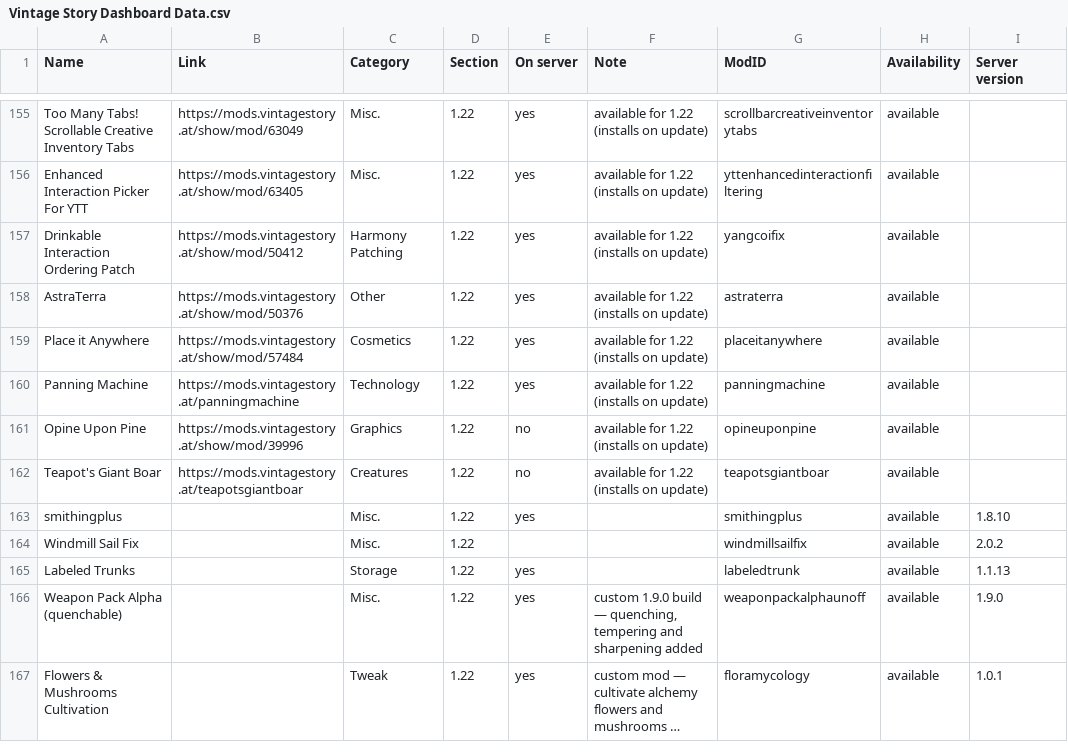
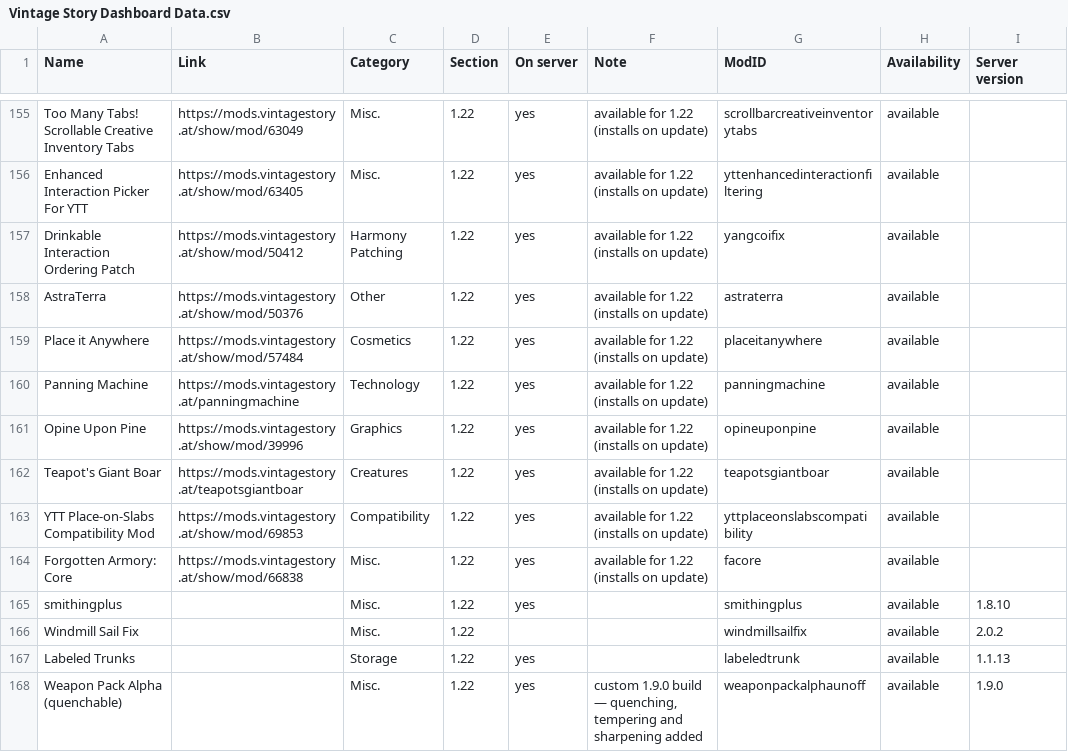
Before and after one commit to ConnyZs/VintageStory, a CSV file: Vintage Story Dashboard Data.csv, drawn as a sheet; only a part is shown, gaps mark what is left out; the shorter side is filled out with more unchanged rows; long unchanged cells end in ….

```diff
--- a/Vintage Story Dashboard Data.csv
+++ b/Vintage Story Dashboard Data.csv
@@ -160,4 +160,6 @@ Place it Anywhere,https://mods.vintagestory.at/show/mod/57484,Cosmetics,1.22,yes
 Panning Machine,https://mods.vintagestory.at/panningmachine,Technology,1.22,yes,available for 1.22 (installs on update),panningmachine,available,
-Opine Upon Pine,https://mods.vintagestory.at/show/mod/39996,Graphics,1.22,no,available for 1.22 (installs on update),opineuponpine,available,
-Teapot's Giant Boar,https://mods.vintagestory.at/teapotsgiantboar,Creatures,1.22,no,available for 1.22 (installs on update),teapotsgiantboar,available,
+Opine Upon Pine,https://mods.vintagestory.at/show/mod/39996,Graphics,1.22,yes,available for 1.22 (installs on update),opineuponpine,available,
+Teapot's Giant Boar,https://mods.vintagestory.at/teapotsgiantboar,Creatures,1.22,yes,available for 1.22 (installs on update),teapotsgiantboar,available,
+YTT Place-on-Slabs Compatibility Mod,https://mods.vintagestory.at/show/mod/69853,Compatibility,1.22,yes,available for 1.22 (installs on update),yttplaceonslabscompatibility,available,
+Forgotten Armory: Core,https://mods.vintagestory.at/show/mod/66838,Misc.,1.22,yes,available for 1.22 (installs on update),facore,available,
 smithingplus,,Misc.,1.22,yes,,smithingplus,available,1.8.10
```
Also changed, not shown: 4 other files.
